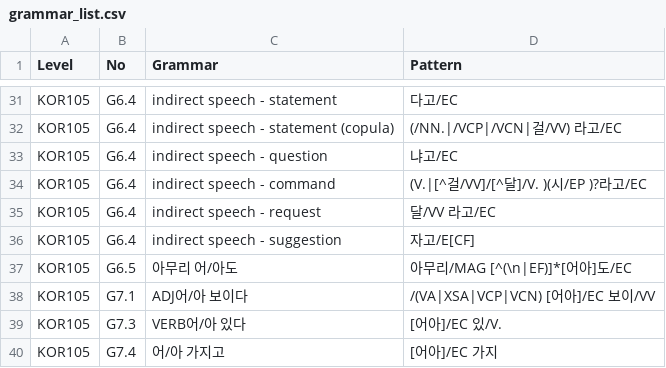
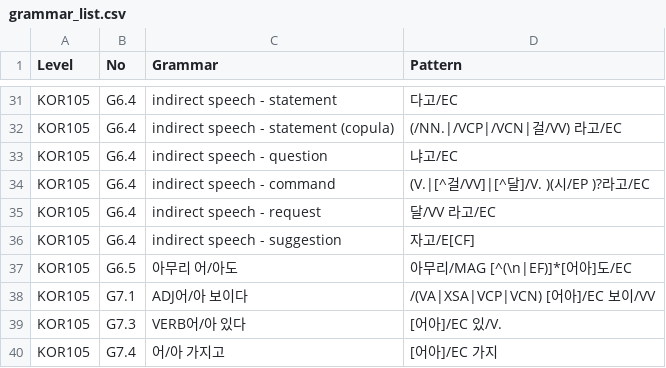
Before and after one commit to susie-kim/korta, a CSV file: grammar_list.csv, drawn as a sheet; only a part is shown, gaps mark what is left out.

Commit message:
Update grammar_list.csv

```diff
--- a/grammar_list.csv
+++ b/grammar_list.csv
@@ -33,3 +33,3 @@ KOR105,G6.4,indirect speech - statement (copula),(/NN.|/VCP|/VCN|걸/VV) 라고/
 KOR105,G6.4,indirect speech - question,냐고/EC
-KOR105,G6.4,indirect speech - command,(V.|[^걸/VV]/[^달]/V. )(시/EP )?라고/EC
+KOR105,G6.4,indirect speech - command,(V.|[^걸/VV]|[^달]/V. )(시/EP )?라고/EC
 KOR105,G6.4,indirect speech - request,달/VV 라고/EC
```
